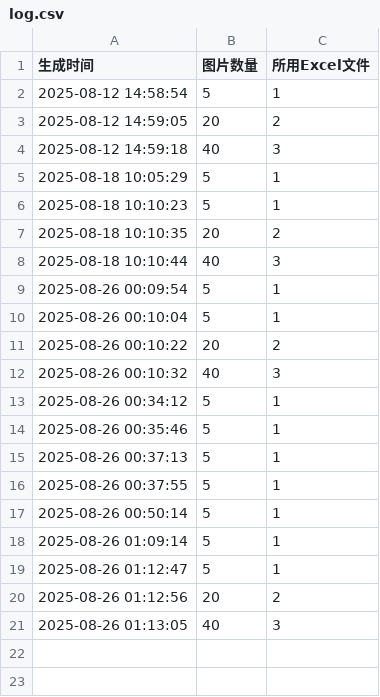
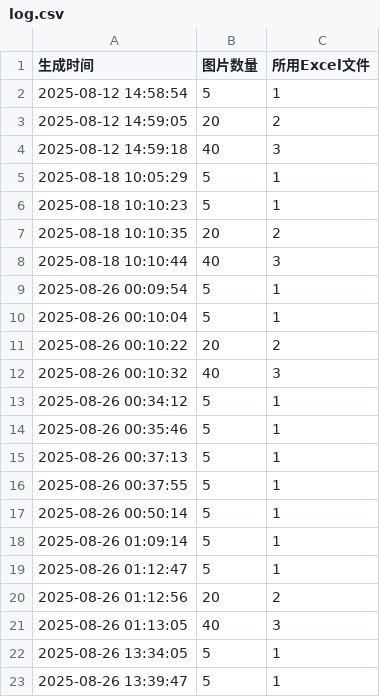
Before and after one commit to greenzorro/excel-ps-batch-export, a CSV file: log.csv, drawn as a sheet.

```diff
--- a/log.csv
+++ b/log.csv
@@ -21 +21,3 @@
 2025-08-26 01:13:05,40,3
+2025-08-26 13:34:05,5,1
+2025-08-26 13:39:47,5,1
```
Also changed, not shown: 4 other files.
